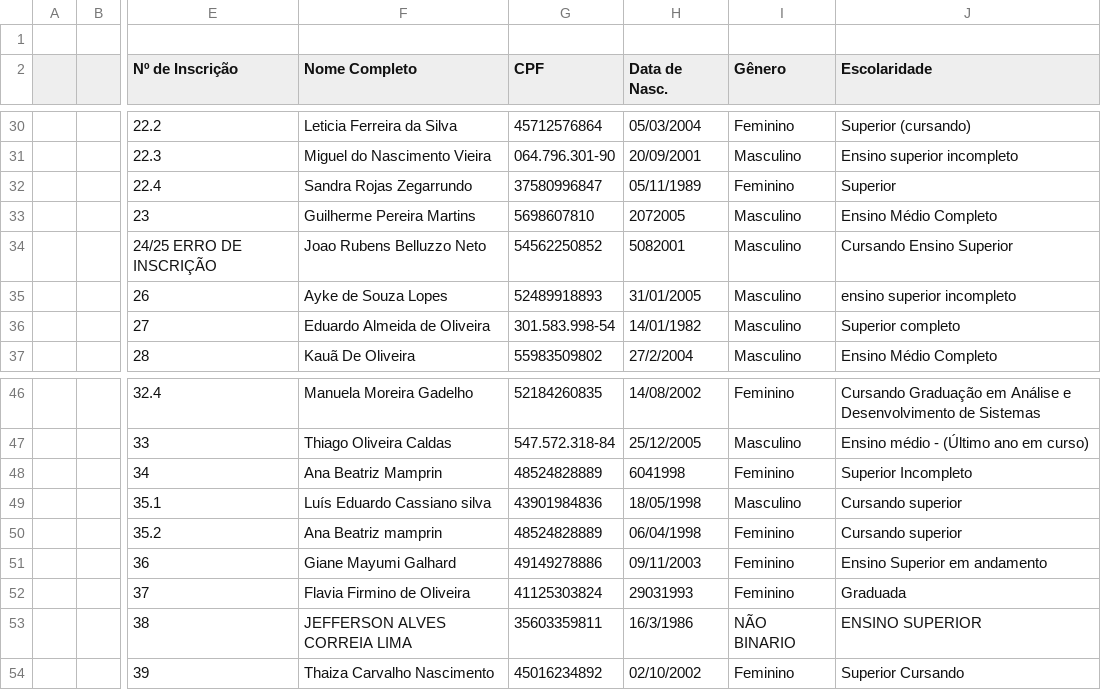
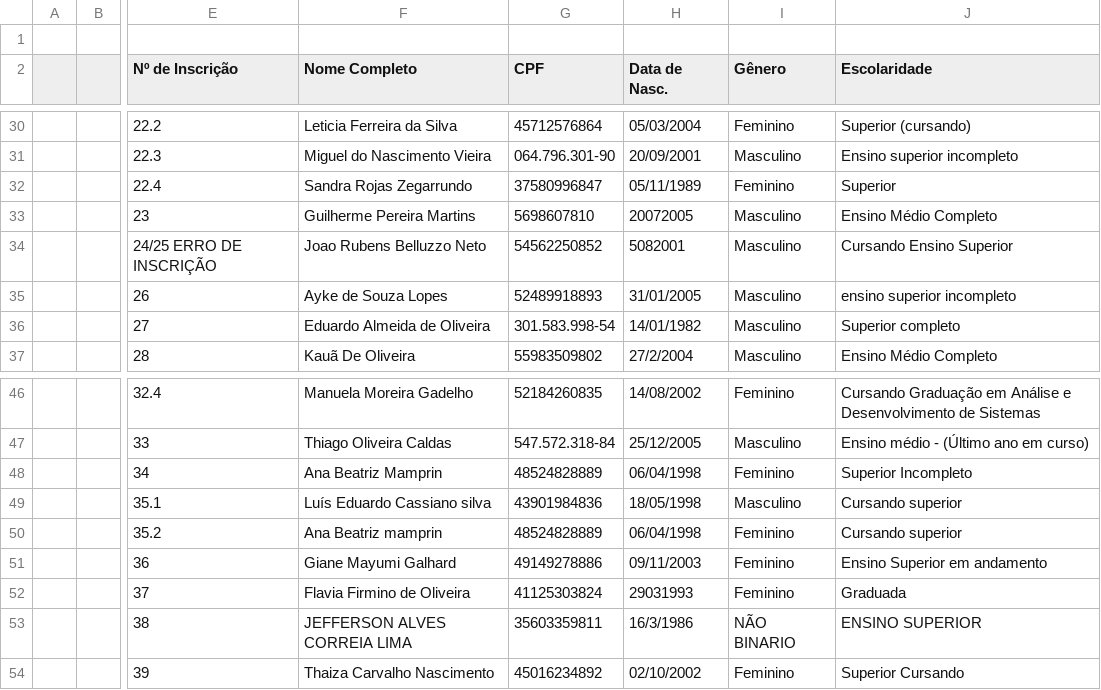
Before and after one commit to jmsimao/DCTI-Hackathon-2024, a CSV file: data/Planilha de Inscritos Hackathon.xlsx - INSCRITOS.csv, drawn as a sheet; only a part is shown, gaps mark what is left out; the diff names each change by its address in the sheet, - before the commit and + after, or states it on an @@ line.

```diff
--- a/data/Planilha de Inscritos Hackathon.xlsx - INSCRITOS.csv
+++ b/data/Planilha de Inscritos Hackathon.xlsx - INSCRITOS.csv
-H33 (Data de Nasc.): 2072005
+H33 (Data de Nasc.): 20072005
-H48 (Data de Nasc.): 6041998
+H48 (Data de Nasc.): 06/04/1998
```
Also changed, not shown: 9 other files.
